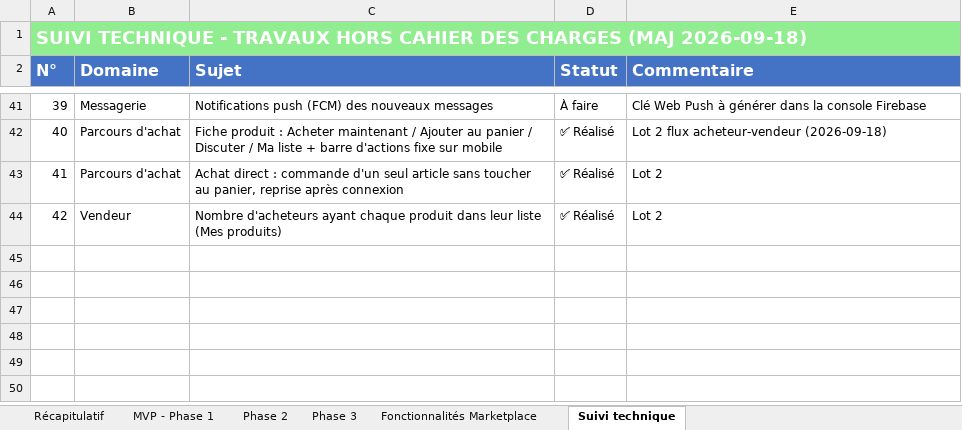
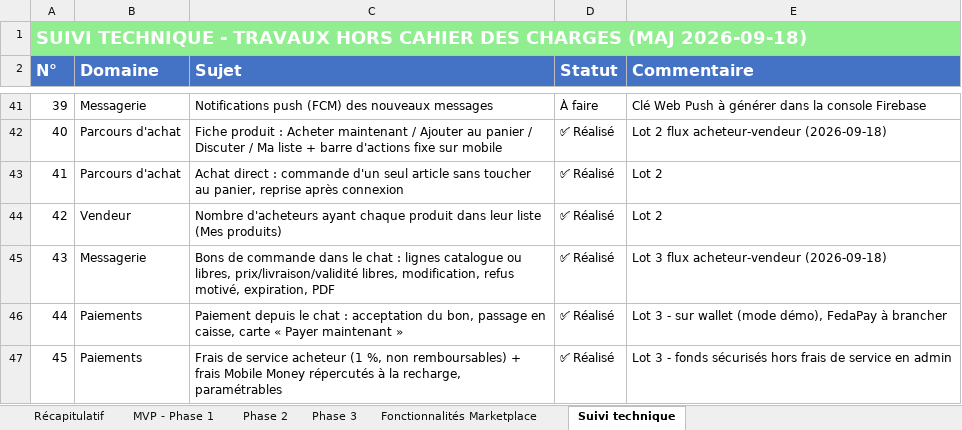
Before and after one commit to daRevrse/gkmarket, an Excel workbook: docs/Explosion du projet - MAJ.xlsx, sheet Suivi technique, drawn as a sheet; only a part is shown, gaps mark what is left out; values as stored, in another font and other column widths than the file's, no borders; the diff names each change by its address in the sheet, - before the commit and + after, or states it on an @@ line.

```diff
--- a/docs/Explosion du projet - MAJ.xlsx (sheet Suivi technique)
+++ b/docs/Explosion du projet - MAJ.xlsx (sheet Suivi technique)
+row 45: 43 | Messagerie | Bons de commande dans le chat : lignes catalogue ou libres, prix/livraison/validité libres, modification, refus motivé, expiration, PDF | ✅ Réalisé | Lot 3 flux acheteur-vendeur (2026-09-18)
+row 46: 44 | Paiements | Paiement depuis le chat : acceptation du bon, passage en caisse, carte « Payer maintenant » | ✅ Réalisé | Lot 3 - sur wallet (mode démo), FedaPay à brancher
+row 47: 45 | Paiements | Frais de service acheteur (1 %, non remboursables) + frais Mobile Money répercutés à la recharge, paramétrables | ✅ Réalisé | Lot 3 - fonds sécurisés hors frais de service en admin
```
Also changed, not shown: sheet MVP - Phase 1, sheet Phase 2.
